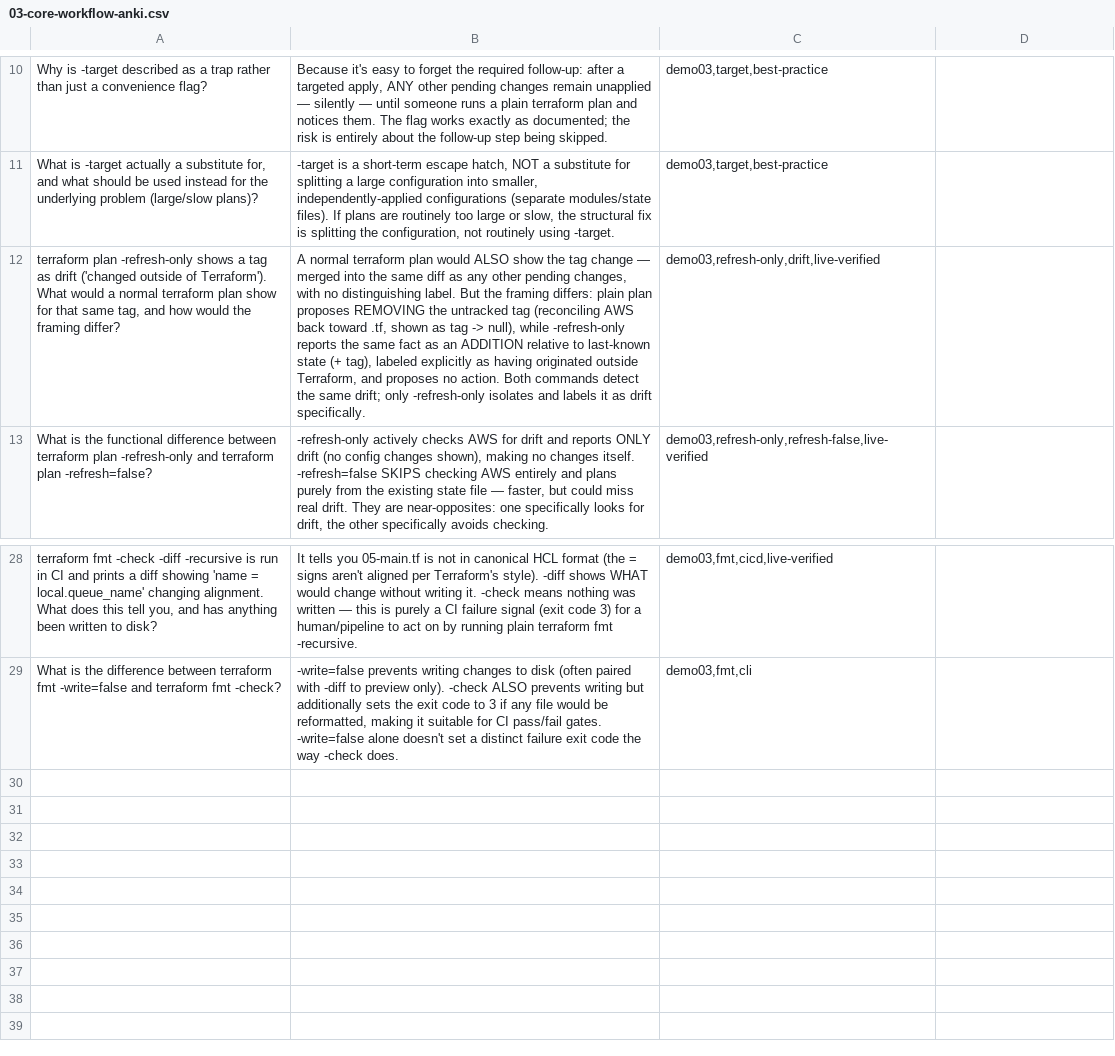
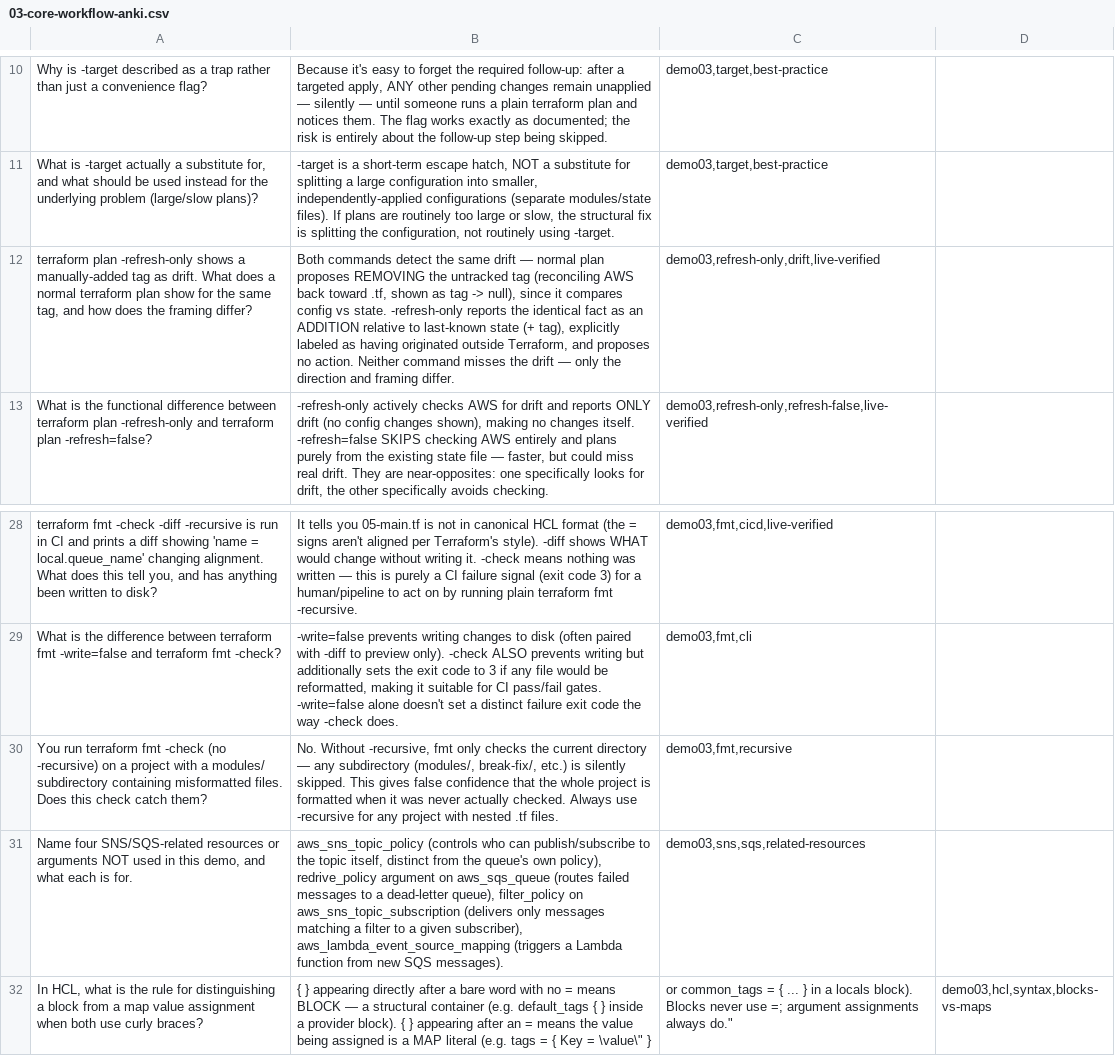
Before and after one commit to rselvantech/terraform-aws-labs, a CSV file: terraform-aws-mastery/phase-1-foundations/03-core-workflow/03-core-workflow-anki.csv, drawn as a sheet; only a part is shown, gaps mark what is left out; the diff names each change by its address in the sheet, - before the commit and + after, or states it on an @@ line.

Commit message:
doc(terraform-aws-mastery): demo 03 - update Anki and Quiz. Add more Anki cards and Quiz questions path: terraform-aws-mastery/phase-1-foundations/03-core-workflow

```diff
--- a/terraform-aws-mastery/phase-1-foundations/03-core-workflow/03-core-workflow-anki.csv
+++ b/terraform-aws-mastery/phase-1-foundations/03-core-workflow/03-core-workflow-anki.csv
-A12: …shows a tag as drift ('changed outside of Terraform'). What would a normal terraform plan show for that same tag, and how would the framing…
+A12: …shows a manually-added tag as drift. What does a normal terraform plan show for the same tag, and how does the framing…
-B12: A normal terraform plan would ALSO show the tag change — merged into the same diff as any other pending changes, with no distinguishing label. But the framing differs: plain plan proposes REMOVING the untracked tag (reconciling AWS back toward .tf, shown as tag -> null), while -refresh-only reports the same fact as an ADDITION relative to last-known state (+ tag), labeled explicitly as having originated outside Terraform, and proposes no action. Both commands detect the same drift; only -refresh-only isolates and labels it as drift specifically.
+B12: Both commands detect the same drift — normal plan proposes REMOVING the untracked tag (reconciling AWS back toward .tf, shown as tag -> null), since it compares config vs state. -refresh-only reports the identical fact as an ADDITION relative to last-known state (+ tag), explicitly labeled as having originated outside Terraform, and proposes no action. Neither command misses the drift — only the direction and framing differ.
+row 30: You run terraform fmt -check (no -recursive) on a project with a modules/ subdirectory containing misformatted files. Does this check catch them? | No. Without -recursive, fmt only checks the current directory — any subdirectory (modules/, break-fix/, etc.) is silently skipped. This gives false confidence that the whole project is formatted when it was never actually checked. Always use -recursive for any project with nested .tf files. | demo03,fmt,recursive
+row 31: Name four SNS/SQS-related resources or arguments NOT used in this demo, and what each is for. | aws_sns_topic_policy (controls who can publish/subscribe to the topic itself, distinct from the queue's own policy), redrive_policy argument on aws_sqs_queue (routes failed messages to a dead-letter queue), filter_policy on aws_sns_topic_subscription (delivers only messages matching a filter to a given subscriber), aws_lambda_event_source_mapping (triggers a Lambda function from new SQS messages). | demo03,sns,sqs,related-resources
+row 32: In HCL, what is the rule for distinguishing a block from a map value assignment when both use curly braces? | { } appearing directly after a bare word with no = means BLOCK — a structural container (e.g. default_tags { } inside a provider block). { } appearing after an = means the value being assigned is a MAP literal (e.g. tags = { Key = \value\" } | or common_tags = { ... } in a locals block). Blocks never use =; argument assignments always do." | demo03,hcl,syntax,blocks-vs-maps
```
Also changed, not shown: 3 other files.
